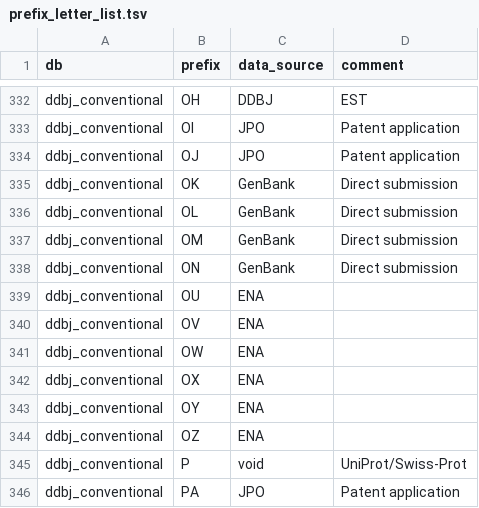
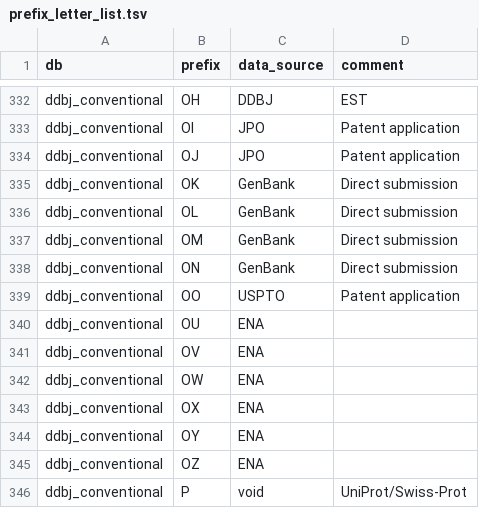
Before and after one commit to ddbj/pub, a TSV file: docs/common/prefix_letter_list.tsv, drawn as a sheet; only a part is shown, gaps mark what is left out; the shorter side is filled out with more unchanged rows.

Commit message:
prefix OO for USPTO

```diff
--- a/docs/common/prefix_letter_list.tsv
+++ b/docs/common/prefix_letter_list.tsv
@@ -338,2 +338,3 @@ ddbj_conventional	OM	GenBank	Direct submission
 ddbj_conventional	ON	GenBank	Direct submission
+ddbj_conventional	OO	USPTO	Patent application
 ddbj_conventional	OU	ENA	
```
